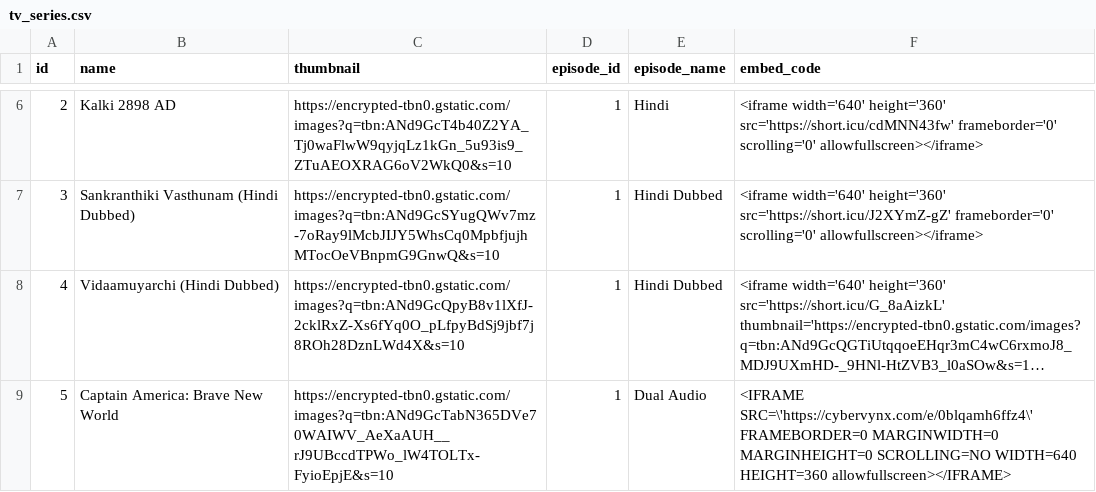
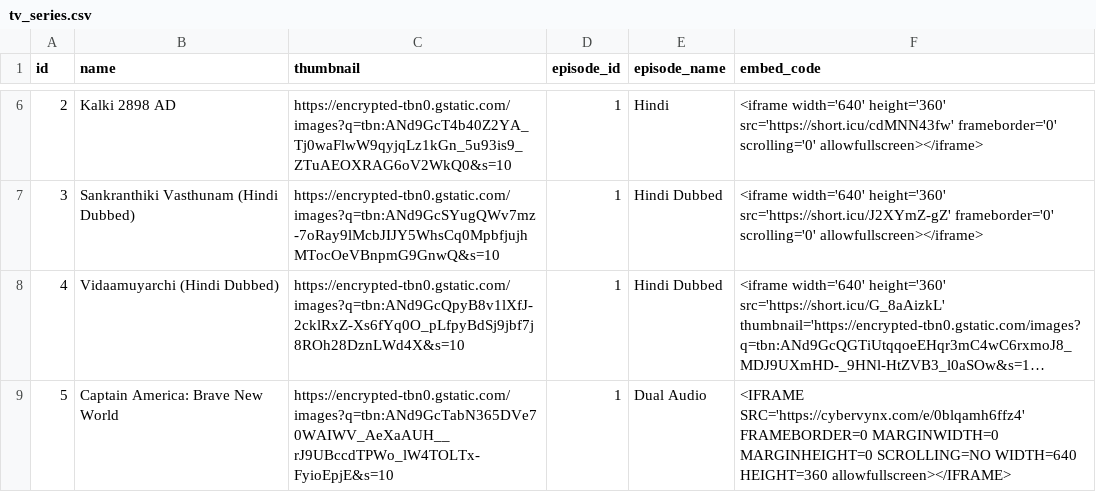
Before and after one commit to Sarker5523/My-Playlists, a CSV file: tv_series.csv, drawn as a sheet; only a part is shown, gaps mark what is left out; long unchanged cells end in …; the diff names each change by its address in the sheet, - before the commit and + after, or states it on an @@ line.

Commit message:
Update tv_series.csv

```diff
--- a/tv_series.csv
+++ b/tv_series.csv
-F9 (embed_code): <IFRAME SRC=\'https://cybervynx.com/e/0blqamh6ffz4\' FRAMEBORDER=0 MARGINWIDTH=0…
+F9 (embed_code): <IFRAME SRC='https://cybervynx.com/e/0blqamh6ffz4' FRAMEBORDER=0 MARGINWIDTH=0…
```
